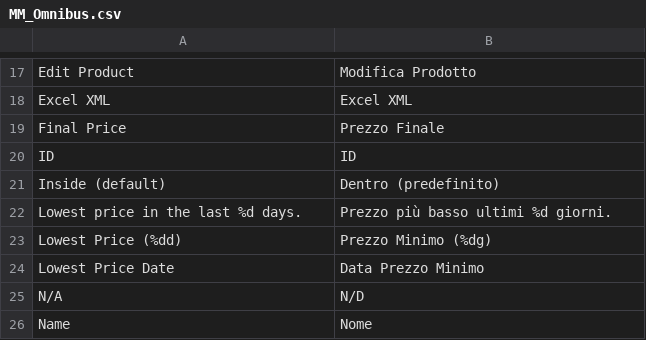
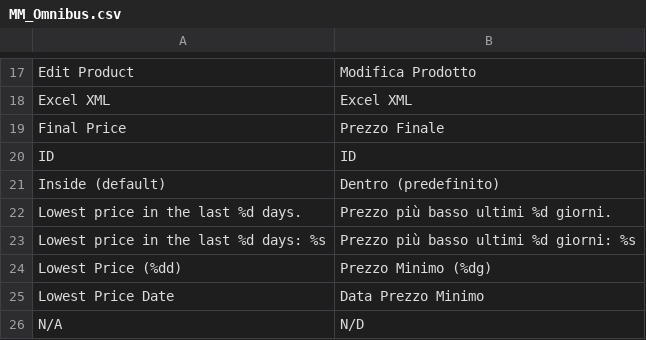
Before and after one commit to empiricompany/maho-omnibus, a CSV file: app/locale/it_IT/MM_Omnibus.csv, drawn as a sheet; only a part is shown, gaps mark what is left out; the shorter side is filled out with more unchanged rows; the diff names each change by its address in the sheet, - before the commit and + after, or states it on an @@ line.

Commit message:
feat(notice): show the lowest price amount in the notice
The directive allows the notice to state the amount, not only the fact: a
new setting in Frontend Display, off by default, adds it as 'Lowest price
in the last 30 days: 854,99 EUR' in the currency of the store view.

- The amount is the lowest price of the window in
  omnibus_compliance_index, so the notice is per product now and keeps
  its icon and tooltip.
- One select per collection load (catalog_product_collection_load_after)
  fills the products of a listing, a product loaded on its own costs one
  lookup, and a disabled setting costs no query at all.
- When the history has nothing cheaper the amount is the crossed-out
  price itself, read with the same currency conversion and tax
  configuration as the price box, so the two figures coincide instead of
  the amount going missing.

```diff
--- a/app/locale/it_IT/MM_Omnibus.csv
+++ b/app/locale/it_IT/MM_Omnibus.csv
+row 23: Lowest price in the last %d days: %s | Prezzo più basso ultimi %d giorni: %s
```
Also changed, not shown: app/locale/en_US/MM_Omnibus.csv, 8 other files.
